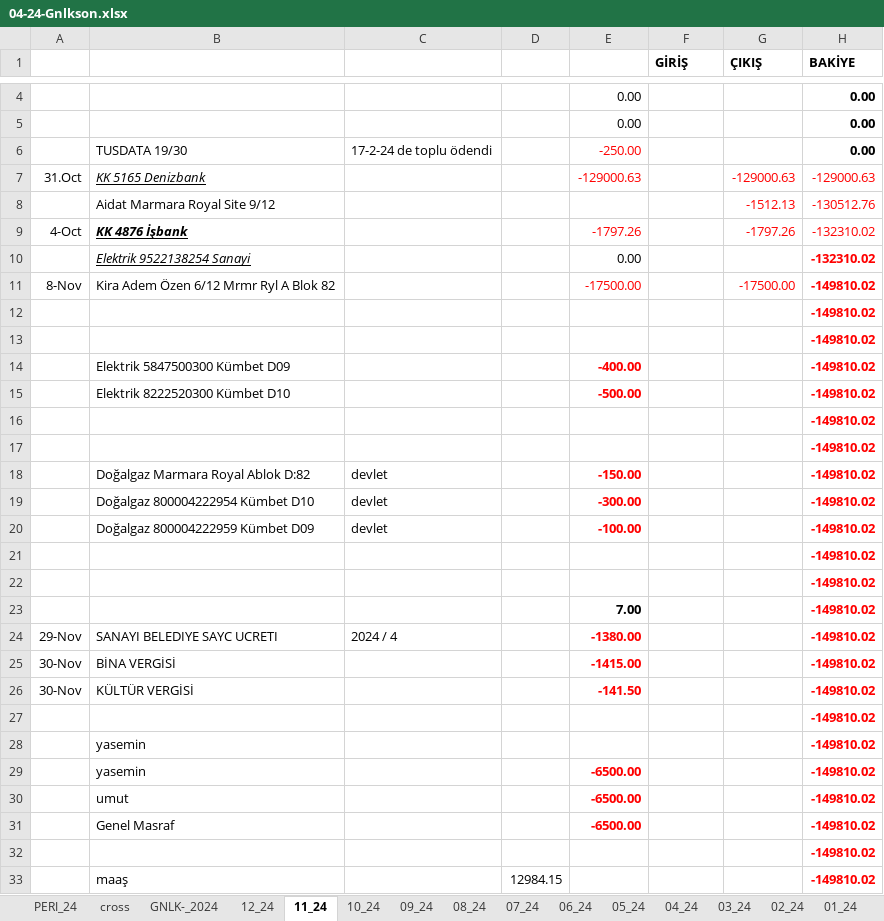
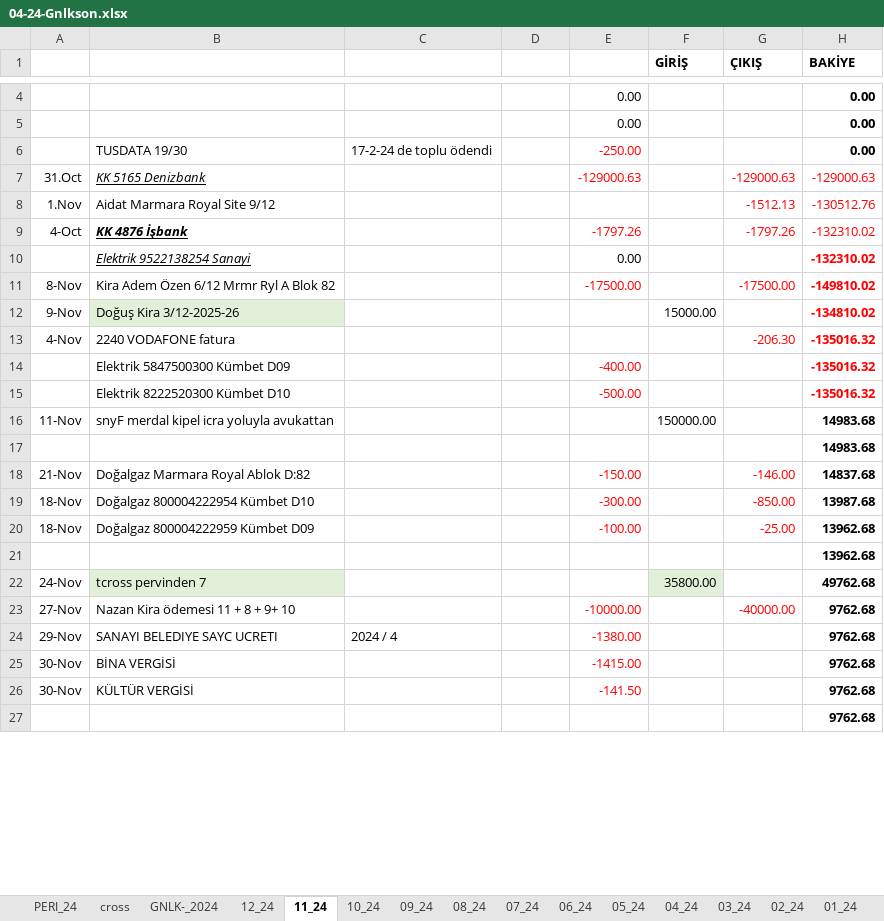
Before and after one commit to roboturx/tdy, an Excel workbook: 04-24-Gnlkson.xlsx, sheet 11_24, drawn as a sheet; only a part is shown, gaps mark what is left out; values as stored, in another font and other column widths than the file's, no borders; removed rows and columns are numbered as before the commit, all else as after; the diff covers the shown part only; the diff names each change by its address in the sheet, - before the commit and + after, or states it on an @@ line.

```diff
--- a/04-24-Gnlkson.xlsx (sheet 11_24)
+++ b/04-24-Gnlkson.xlsx (sheet 11_24)
-A8: (empty)
+A8: 1.Nov
-row 12:  |  |  |  |  |  |  | -149810.02
-row 13:  |  |  |  |  |  |  | -149810.02
+row 12: 9-Nov | Doğuş Kira 3/12-2025-26 |  |  |  | 15000.00 |  | -134810.02
+row 13: 4-Nov | 2240 VODAFONE fatura |  |  |  |  | -206.30 | -135016.32
-E14:E15 bold: on
+E14:E15 bold: off
-H14:H15 (BAKİYE): -149810.02
+H14:H15 (BAKİYE): -135016.32
-row 16:  |  |  |  |  |  |  | -149810.02
-row 17:  |  |  |  |  |  |  | -149810.02
-row 18:  | Doğalgaz Marmara Royal Ablok D:82 | devlet |  | -150.00 |  |  | -149810.02
-row 19:  | Doğalgaz 800004222954 Kümbet D10 | devlet |  | -300.00 |  |  | -149810.02
-row 20:  | Doğalgaz 800004222959 Kümbet D09 | devlet |  | -100.00 |  |  | -149810.02
+row 16: 11-Nov | snyF merdal kipel icra yoluyla avukattan |  |  |  | 150000.00 |  | 14983.68
-H17 (BAKİYE): -149810.02
+H17 (BAKİYE): 14983.68
-H17 text colour: #FF0000
+H17 text colour: black
+row 18: 21-Nov | Doğalgaz Marmara Royal Ablok D:82 |  |  | -150.00 |  | -146.00 | 14837.68
+row 19: 18-Nov | Doğalgaz 800004222954 Kümbet D10 |  |  | -300.00 |  | -850.00 | 13987.68
+row 20: 18-Nov | Doğalgaz 800004222959 Kümbet D09 |  |  | -100.00 |  | -25.00 | 13962.68
-H21 (BAKİYE): -149810.02
+H21 (BAKİYE): 13962.68
-H21 text colour: #FF0000
+H21 text colour: black
-row 23:  |  |  |  | 7.00 |  |  | -149810.02
+row 22: 24-Nov | tcross pervinden 7 |  |  |  | 35800.00 |  | 49762.68
+row 23: 27-Nov | Nazan Kira ödemesi 11 + 8 + 9+ 10 |  |  | -10000.00 |  | -40000.00 | 9762.68
-E24:E26 bold: on
+E24:E26 bold: off
-H24:H27 (BAKİYE): -149810.02
+H24:H27 (BAKİYE): 9762.68
-H24:H27 text colour: #FF0000
+H24:H27 text colour: black
-row 28:  | yasemin |  |  |  |  |  | -149810.02
-row 29:  | yasemin |  |  | -6500.00 |  |  | -149810.02
-row 30:  | umut |  |  | -6500.00 |  |  | -149810.02
-row 31:  | Genel Masraf |  |  | -6500.00 |  |  | -149810.02
-row 32:  |  |  |  |  |  |  | -149810.02
-row 33:  | maaş |  | 12984.15 |  |  |  | -149810.02
```
Also changed, not shown: 22 added rows, 5 removed rows, 16 edited cells and cell formats elsewhere in this sheet, sheet GNLK-_2024, sheet 12_24, sheet 08_24, sheet 10_24, sheet 09_24, sheet PERI_24, formulas that keep their value, 02-24-sny.xlsx, 9 other files.
